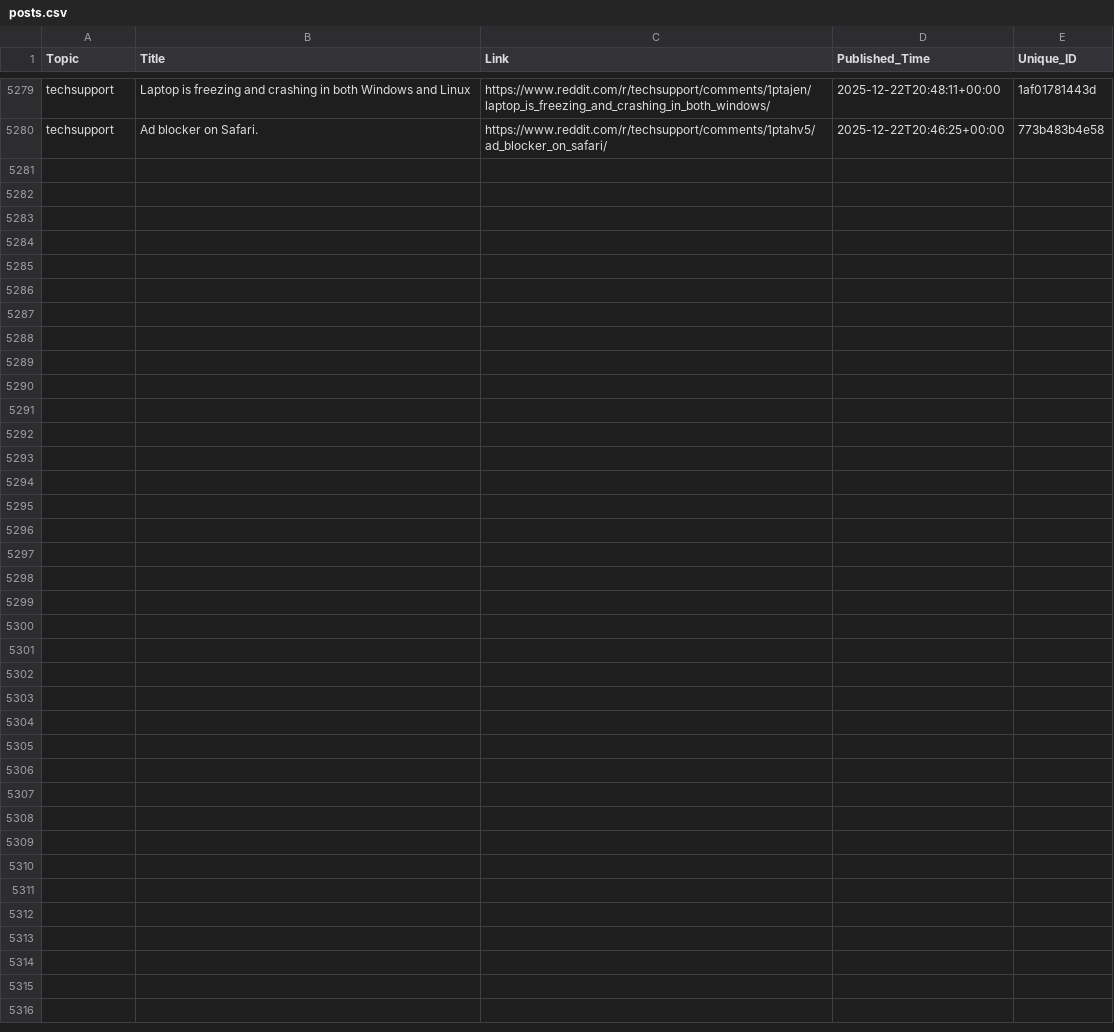
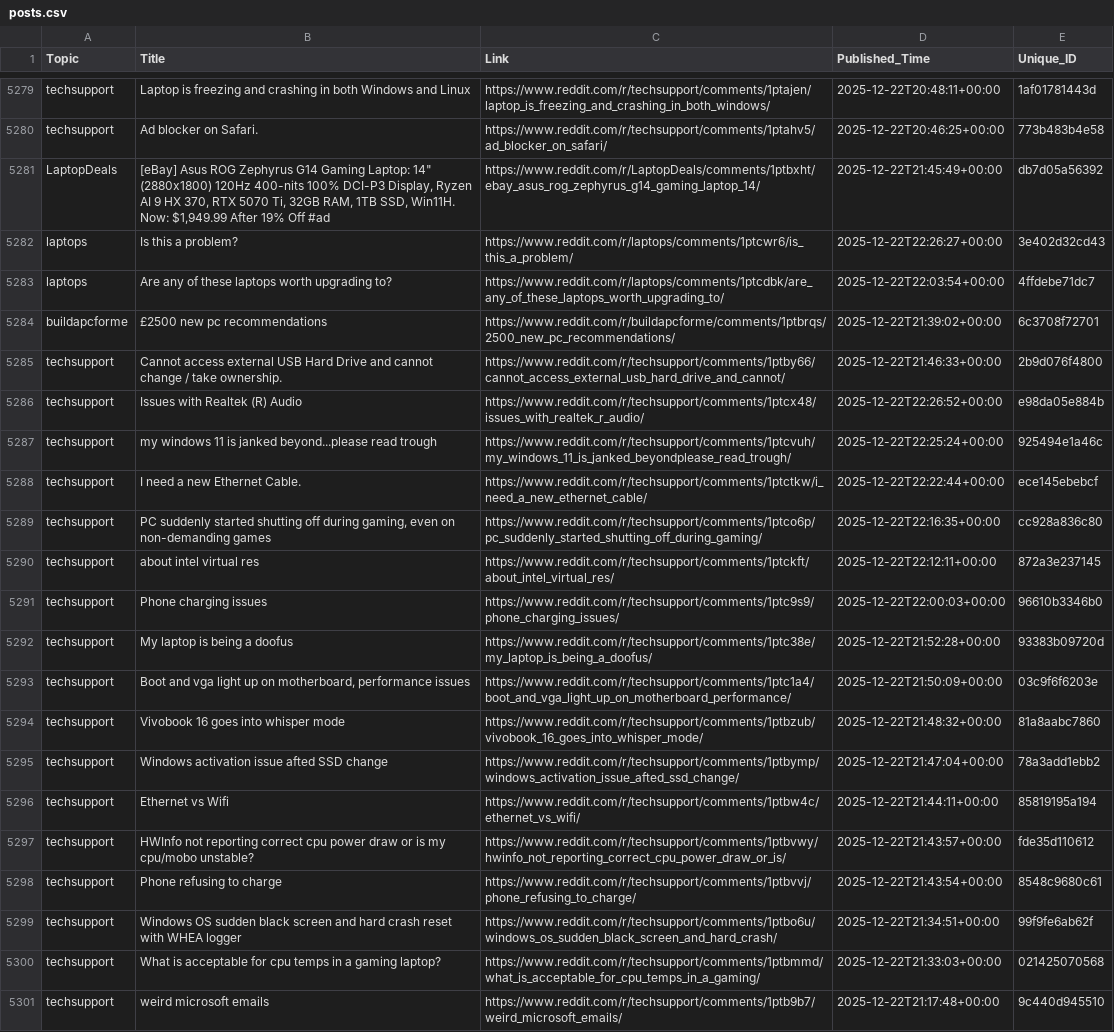
Before and after one commit to sidhu2690/reddit-scrapper, a CSV file: posts.csv, drawn as a sheet; only a part is shown, gaps mark what is left out; the diff names each change by its address in the sheet, - before the commit and + after, or states it on an @@ line.

```diff
--- a/posts.csv
+++ b/posts.csv
+row 5281: LaptopDeals | [eBay] Asus ROG Zephyrus G14 Gaming Laptop: 14" (2880x1800) 120Hz 400-nits 100% DCI-P3 Display, Ryzen AI 9 HX 370, RTX 5070 Ti, 32GB RAM, 1TB SSD, Win11H. Now: $1,949.99 After 19% Off #ad | https://www.reddit.com/r/LaptopDeals/comments/1ptbxht/ebay_asus_rog_zephyrus_g14_gaming_laptop_14/ | 2025-12-22T21:45:49+00:00 | db7d05a56392
+row 5282: laptops | Is this a problem? | https://www.reddit.com/r/laptops/comments/1ptcwr6/is_this_a_problem/ | 2025-12-22T22:26:27+00:00 | 3e402d32cd43
+row 5283: laptops | Are any of these laptops worth upgrading to? | https://www.reddit.com/r/laptops/comments/1ptcdbk/are_any_of_these_laptops_worth_upgrading_to/ | 2025-12-22T22:03:54+00:00 | 4ffdebe71dc7
+row 5284: buildapcforme | £2500 new pc recommendations | https://www.reddit.com/r/buildapcforme/comments/1ptbrqs/2500_new_pc_recommendations/ | 2025-12-22T21:39:02+00:00 | 6c3708f72701
+row 5285: techsupport | Cannot access external USB Hard Drive and cannot change / take ownership. | https://www.reddit.com/r/techsupport/comments/1ptby66/cannot_access_external_usb_hard_drive_and_cannot/ | 2025-12-22T21:46:33+00:00 | 2b9d076f4800
+row 5286: techsupport | Issues with Realtek (R) Audio | https://www.reddit.com/r/techsupport/comments/1ptcx48/issues_with_realtek_r_audio/ | 2025-12-22T22:26:52+00:00 | e98da05e884b
+row 5287: techsupport | my windows 11 is janked beyond...please read trough | https://www.reddit.com/r/techsupport/comments/1ptcvuh/my_windows_11_is_janked_beyondplease_read_trough/ | 2025-12-22T22:25:24+00:00 | 925494e1a46c
+row 5288: techsupport | I need a new Ethernet Cable. | https://www.reddit.com/r/techsupport/comments/1ptctkw/i_need_a_new_ethernet_cable/ | 2025-12-22T22:22:44+00:00 | ece145ebebcf
+row 5289: techsupport | PC suddenly started shutting off during gaming, even on non-demanding games | https://www.reddit.com/r/techsupport/comments/1ptco6p/pc_suddenly_started_shutting_off_during_gaming/ | 2025-12-22T22:16:35+00:00 | cc928a836c80
+row 5290: techsupport | about intel virtual res | https://www.reddit.com/r/techsupport/comments/1ptckft/about_intel_virtual_res/ | 2025-12-22T22:12:11+00:00 | 872a3e237145
+row 5291: techsupport | Phone charging issues | https://www.reddit.com/r/techsupport/comments/1ptc9s9/phone_charging_issues/ | 2025-12-22T22:00:03+00:00 | 96610b3346b0
+row 5292: techsupport | My laptop is being a doofus | https://www.reddit.com/r/techsupport/comments/1ptc38e/my_laptop_is_being_a_doofus/ | 2025-12-22T21:52:28+00:00 | 93383b09720d
+row 5293: techsupport | Boot and vga light up on motherboard, performance issues | https://www.reddit.com/r/techsupport/comments/1ptc1a4/boot_and_vga_light_up_on_motherboard_performance/ | 2025-12-22T21:50:09+00:00 | 03c9f6f6203e
+row 5294: techsupport | Vivobook 16 goes into whisper mode | https://www.reddit.com/r/techsupport/comments/1ptbzub/vivobook_16_goes_into_whisper_mode/ | 2025-12-22T21:48:32+00:00 | 81a8aabc7860
+row 5295: techsupport | Windows activation issue afted SSD change | https://www.reddit.com/r/techsupport/comments/1ptbymp/windows_activation_issue_afted_ssd_change/ | 2025-12-22T21:47:04+00:00 | 78a3add1ebb2
+row 5296: techsupport | Ethernet vs Wifi | https://www.reddit.com/r/techsupport/comments/1ptbw4c/ethernet_vs_wifi/ | 2025-12-22T21:44:11+00:00 | 85819195a194
+row 5297: techsupport | HWInfo not reporting correct cpu power draw or is my cpu/mobo unstable? | https://www.reddit.com/r/techsupport/comments/1ptbvwy/hwinfo_not_reporting_correct_cpu_power_draw_or_is/ | 2025-12-22T21:43:57+00:00 | fde35d110612
+row 5298: techsupport | Phone refusing to charge | https://www.reddit.com/r/techsupport/comments/1ptbvvj/phone_refusing_to_charge/ | 2025-12-22T21:43:54+00:00 | 8548c9680c61
+row 5299: techsupport | Windows OS sudden black screen and hard crash reset with WHEA logger | https://www.reddit.com/r/techsupport/comments/1ptbo6u/windows_os_sudden_black_screen_and_hard_crash/ | 2025-12-22T21:34:51+00:00 | 99f9fe6ab62f
+row 5300: techsupport | What is acceptable for cpu temps in a gaming laptop? | https://www.reddit.com/r/techsupport/comments/1ptbmmd/what_is_acceptable_for_cpu_temps_in_a_gaming/ | 2025-12-22T21:33:03+00:00 | 021425070568
+row 5301: techsupport | weird microsoft emails | https://www.reddit.com/r/techsupport/comments/1ptb9b7/weird_microsoft_emails/ | 2025-12-22T21:17:48+00:00 | 9c440d945510
```
